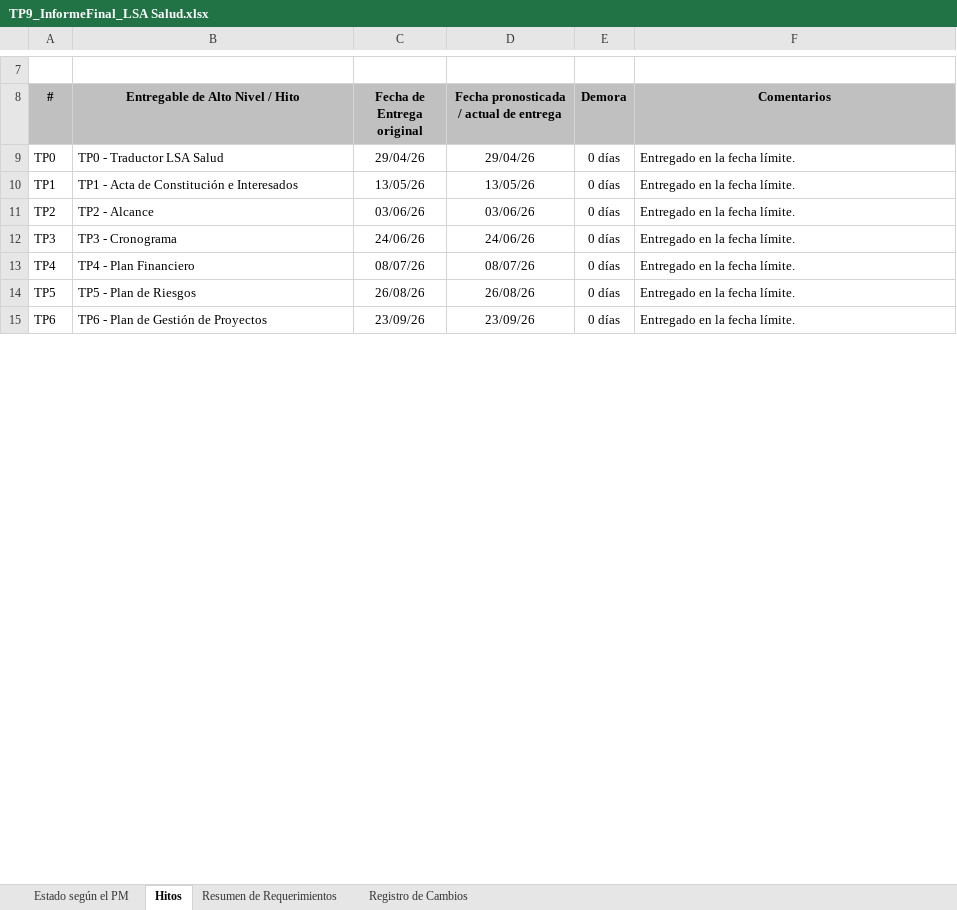
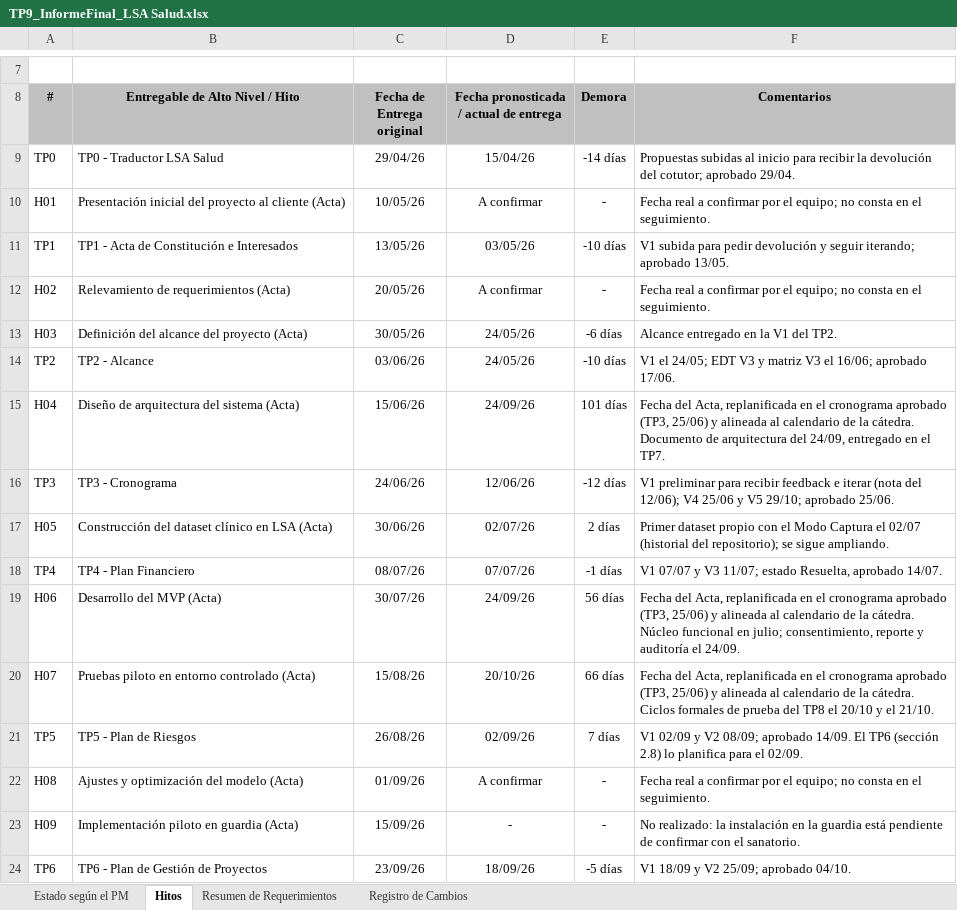
Before and after one commit to santinohamada/Nexora, an Excel workbook: docs/TP9/TP9_InformeFinal_LSA Salud.xlsx, sheet Hitos, drawn as a sheet; only a part is shown, gaps mark what is left out; values as stored, in another font and other column widths than the file's, no borders; charts and pictures not drawn; addresses are those after the commit; the diff covers the shown part only; the diff names each change by its address in the sheet, - before the commit and + after, or states it on an @@ line.

Commit message:
docs(tp9): align the final report and deck with the tracker and the course's instructions
Milestones come from the charter and the tracker with explained deviations, the change log records the cotutor's requests, requirements separate the PMV from the complete system, and the deck shows three stations and no fixed exposition date.

```diff
--- a/docs/TP9/TP9_InformeFinal_LSA Salud.xlsx (sheet Hitos)
+++ b/docs/TP9/TP9_InformeFinal_LSA Salud.xlsx (sheet Hitos)
-D9: 29/04/26
+D9: 15/04/26
-E9 (Demora): 0 días
+E9 (Demora): -14 días
-F9 (Comentarios): Entregado en la fecha límite.
+F9 (Comentarios): Propuestas subidas al inicio para recibir la devolución del cotutor; aprobado 29/04.
+row 10: H01 | Presentación inicial del proyecto al cliente (Acta) | 10/05/26 | A confirmar | - | Fecha real a confirmar por el equipo; no consta en el seguimiento.
-D11: 13/05/26
+D11: 03/05/26
-E11 (Demora): 0 días
+E11 (Demora): -10 días
-F11 (Comentarios): Entregado en la fecha límite.
+F11 (Comentarios): V1 subida para pedir devolución y seguir iterando; aprobado 13/05.
+row 12: H02 | Relevamiento de requerimientos (Acta) | 20/05/26 | A confirmar | - | Fecha real a confirmar por el equipo; no consta en el seguimiento.
+row 13: H03 | Definición del alcance del proyecto (Acta) | 30/05/26 | 24/05/26 | -6 días | Alcance entregado en la V1 del TP2.
-D14: 03/06/26
+D14: 24/05/26
-E14 (Demora): 0 días
+E14 (Demora): -10 días
-F14 (Comentarios): Entregado en la fecha límite.
+F14 (Comentarios): V1 el 24/05; EDT V3 y matriz V3 el 16/06; aprobado 17/06.
+row 15: H04 | Diseño de arquitectura del sistema (Acta) | 15/06/26 | 24/09/26 | 101 días | Fecha del Acta, replanificada en el cronograma aprobado (TP3, 25/06) y alineada al calendario de la cátedra. Documento de arquitectura del 24/09, entregado en el TP7.
-D16: 24/06/26
+D16: 12/06/26
-E16 (Demora): 0 días
+E16 (Demora): -12 días
-F16 (Comentarios): Entregado en la fecha límite.
+F16 (Comentarios): V1 preliminar para recibir feedback e iterar (nota del 12/06); V4 25/06 y V5 29/10; aprobado 25/06.
+row 17: H05 | Construcción del dataset clínico en LSA (Acta) | 30/06/26 | 02/07/26 | 2 días | Primer dataset propio con el Modo Captura el 02/07 (historial del repositorio); se sigue ampliando.
-D18: 08/07/26
+D18: 07/07/26
-E18 (Demora): 0 días
+E18 (Demora): -1 días
-F18 (Comentarios): Entregado en la fecha límite.
+F18 (Comentarios): V1 07/07 y V3 11/07; estado Resuelta, aprobado 14/07.
+row 19: H06 | Desarrollo del MVP (Acta) | 30/07/26 | 24/09/26 | 56 días | Fecha del Acta, replanificada en el cronograma aprobado (TP3, 25/06) y alineada al calendario de la cátedra. Núcleo funcional en julio; consentimiento, reporte y auditoría el 24/09.
+row 20: H07 | Pruebas piloto en entorno controlado (Acta) | 15/08/26 | 20/10/26 | 66 días | Fecha del Acta, replanificada en el cronograma aprobado (TP3, 25/06) y alineada al calendario de la cátedra. Ciclos formales de prueba del TP8 el 20/10 y el 21/10.
-D21: 26/08/26
+D21: 02/09/26
-E21 (Demora): 0 días
+E21 (Demora): 7 días
-F21 (Comentarios): Entregado en la fecha límite.
+F21 (Comentarios): V1 02/09 y V2 08/09; aprobado 14/09. El TP6 (sección 2.8) lo planifica para el 02/09.
+row 22: H08 | Ajustes y optimización del modelo (Acta) | 01/09/26 | A confirmar | - | Fecha real a confirmar por el equipo; no consta en el seguimiento.
+row 23: H09 | Implementación piloto en guardia (Acta) | 15/09/26 | - | - | No realizado: la instalación en la guardia está pendiente de confirmar con el sanatorio.
-D24: 23/09/26
+D24: 18/09/26
-E24 (Demora): 0 días
+E24 (Demora): -5 días
-F24 (Comentarios): Entregado en la fecha límite.
+F24 (Comentarios): V1 18/09 y V2 25/09; aprobado 04/10.
```
Also changed, not shown: 4 added rows, 2 removed rows and 13 edited cells elsewhere in this sheet, sheet Registro de Cambios, sheet Resumen de Requerimientos, sheet Estado según el PM, formulas that keep their value, 2 other files.
